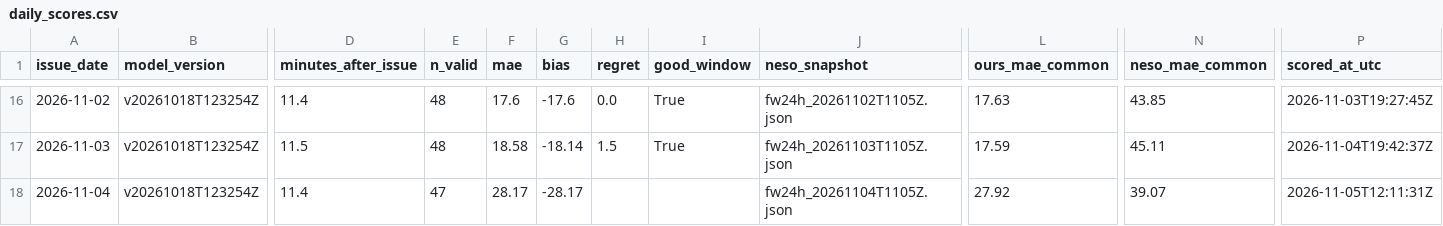
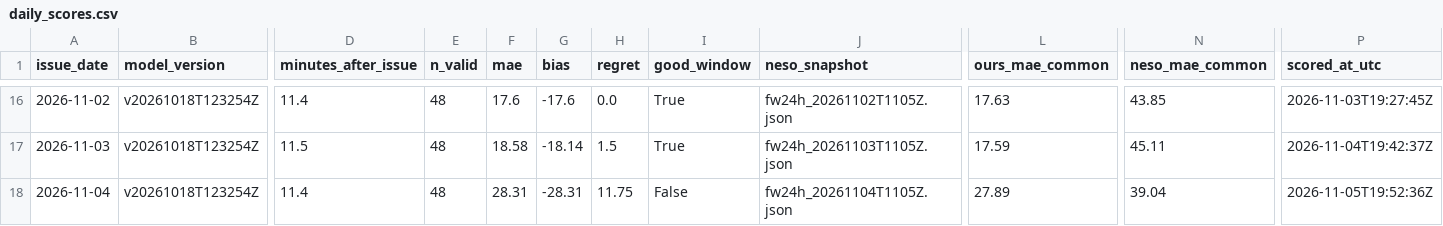
Before and after one commit to vijendrapokharkar15-design/gb-carbon-forecast-mlops, a CSV file: monitoring/daily_scores.csv, drawn as a sheet; only a part is shown, gaps mark what is left out; the diff names each change by its address in the sheet, - before the commit and + after, or states it on an @@ line.

```diff
--- a/monitoring/daily_scores.csv
+++ b/monitoring/daily_scores.csv
-E18 (n_valid): 47
+E18 (n_valid): 48
-F18 (mae): 28.17
+F18 (mae): 28.31
-G18 (bias): -28.17
+G18 (bias): -28.31
-H18 (regret): (empty)
+H18 (regret): 11.75
-I18 (good_window): (empty)
+I18 (good_window): False
-L18 (ours_mae_common): 27.92
+L18 (ours_mae_common): 27.89
-N18 (neso_mae_common): 39.07
+N18 (neso_mae_common): 39.04
-P18 (scored_at_utc): 2026-11-05T12:11:31Z
+P18 (scored_at_utc): 2026-11-05T19:52:36Z
```
